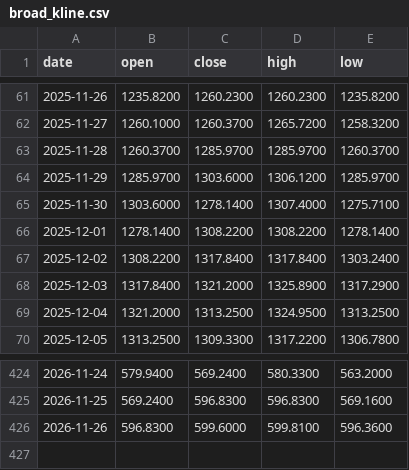
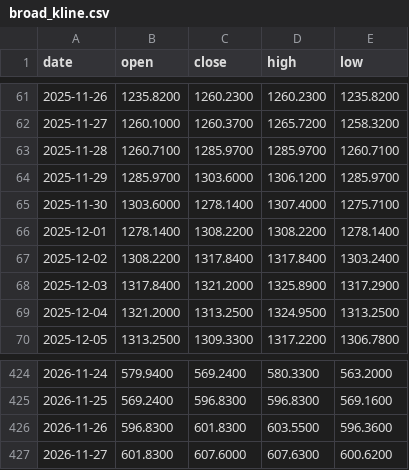
Before and after one commit to Bowen389/fable-ML, a CSV file: data/broad_kline.csv, drawn as a sheet; only a part is shown, gaps mark what is left out.

```diff
--- a/data/broad_kline.csv
+++ b/data/broad_kline.csv
@@ -62,3 +62,3 @@ date,open,close,high,low
 2025-11-27,1260.1000,1260.3700,1265.7200,1258.3200
-2025-11-28,1260.3700,1285.9700,1285.9700,1260.3700
+2025-11-28,1260.7100,1285.9700,1285.9700,1260.7100
 2025-11-29,1285.9700,1303.6000,1306.1200,1285.9700
@@ -425,2 +425,3 @@ date,open,close,high,low
 2026-11-25,569.2400,596.8300,596.8300,569.1600
-2026-11-26,596.8300,599.6000,599.8100,596.3600
+2026-11-26,596.8300,601.8300,603.5500,596.3600
+2026-11-27,601.8300,607.6000,607.6300,600.6200
```
Also changed, not shown: 5 other files.
